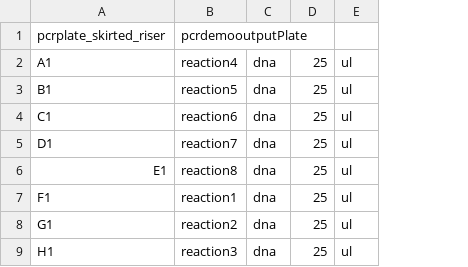
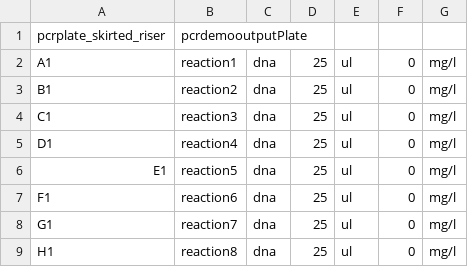
Before and after one commit to mkonicek/antha, a CSV file: antha/component/an/AnthaAcademy/Lesson0_Examples/AutoPCR/pcrdemo.csv, drawn as a sheet; the diff names each change by its address in the sheet, - before the commit and + after, or states it on an @@ line.

```diff
--- a/antha/component/an/AnthaAcademy/Lesson0_Examples/AutoPCR/pcrdemo.csv
+++ b/antha/component/an/AnthaAcademy/Lesson0_Examples/AutoPCR/pcrdemo.csv
+column F, rows 2-9: all 0
+column G, rows 2-9: all mg/l
-B2: reaction4
+B2: reaction1
-B3: reaction5
+B3: reaction2
-B4: reaction6
+B4: reaction3
-B5: reaction7
+B5: reaction4
-B6: reaction8
+B6: reaction5
-B7: reaction1
+B7: reaction6
-B8: reaction2
+B8: reaction7
-B9: reaction3
+B9: reaction8
```
Also changed, not shown: 21 other files.
